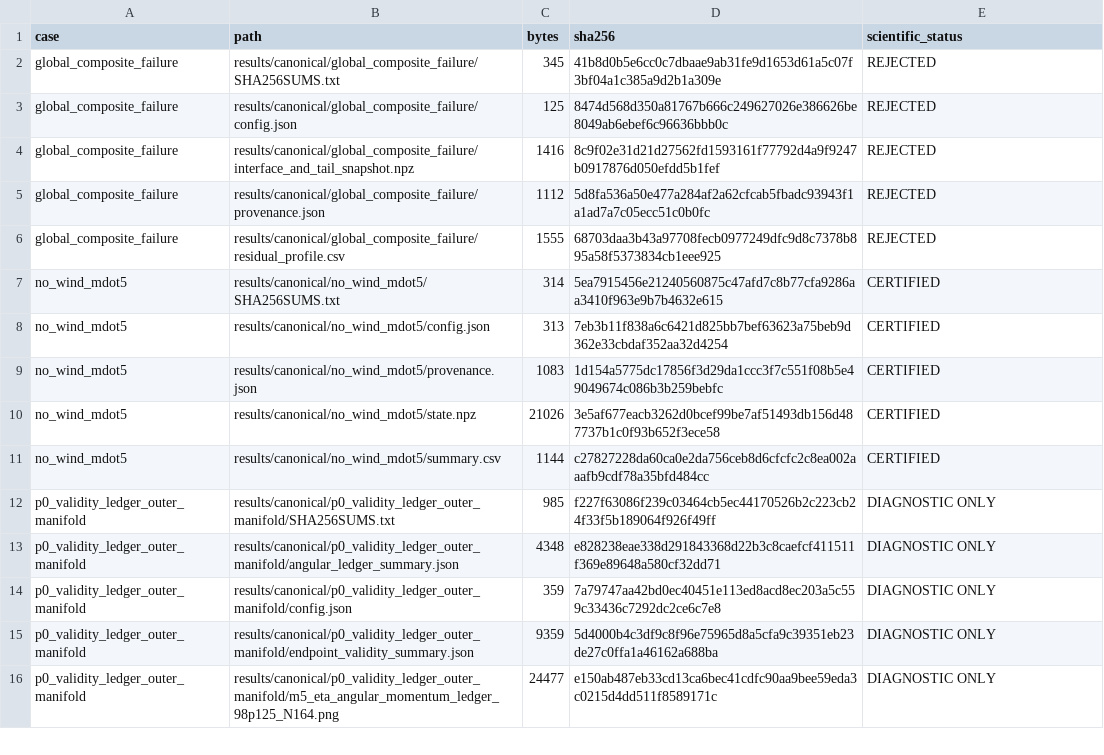
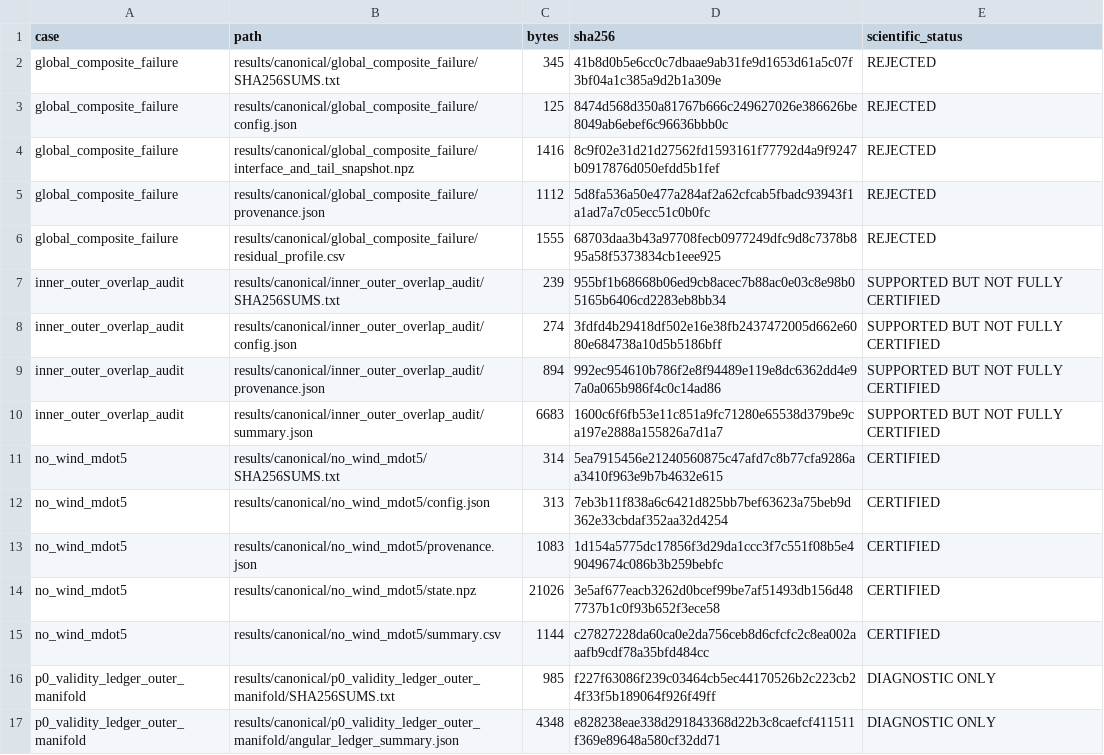
Before and after one commit to huanyang07/IMBH, a CSV file: results/manifests/canonical_artifacts.csv, drawn as a sheet; only a part is shown; the shorter side is filled out with more unchanged rows.

Commit message:
Audit inner reservoir overlap bands

```diff
--- a/results/manifests/canonical_artifacts.csv
+++ b/results/manifests/canonical_artifacts.csv
@@ -6,2 +6,6 @@ global_composite_failure,results/canonical/global_composite_failure/provenance.j
 global_composite_failure,results/canonical/global_composite_failure/residual_profile.csv,1555,68703daa3b43a97708fecb0977249dfc9d8c7378b895a58f5373834cb1eee925,REJECTED
+inner_outer_overlap_audit,results/canonical/inner_outer_overlap_audit/SHA256SUMS.txt,239,955bf1b68668b06ed9cb8acec7b88ac0e03c8e98b05165b6406cd2283eb8bb34,SUPPORTED BUT NOT FULLY CERTIFIED
+inner_outer_overlap_audit,results/canonical/inner_outer_overlap_audit/config.json,274,3fdfd4b29418df502e16e38fb2437472005d662e6080e684738a10d5b5186bff,SUPPORTED BUT NOT FULLY CERTIFIED
+inner_outer_overlap_audit,results/canonical/inner_outer_overlap_audit/provenance.json,894,992ec954610b786f2e8f94489e119e8dc6362dd4e97a0a065b986f4c0c14ad86,SUPPORTED BUT NOT FULLY CERTIFIED
+inner_outer_overlap_audit,results/canonical/inner_outer_overlap_audit/summary.json,6683,1600c6f6fb53e11c851a9fc71280e65538d379be9ca197e2888a155826a7d1a7,SUPPORTED BUT NOT FULLY CERTIFIED
 no_wind_mdot5,results/canonical/no_wind_mdot5/SHA256SUMS.txt,314,5ea7915456e21240560875c47afd7c8b77cfa9286aa3410f963e9b7b4632e615,CERTIFIED
```
Also changed, not shown: 14 other files.
